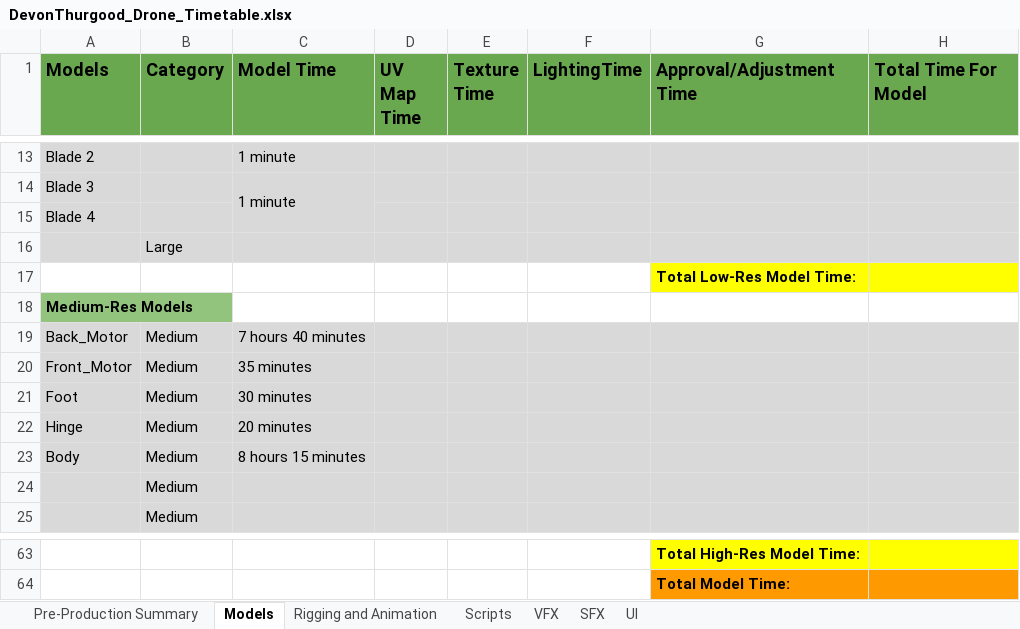
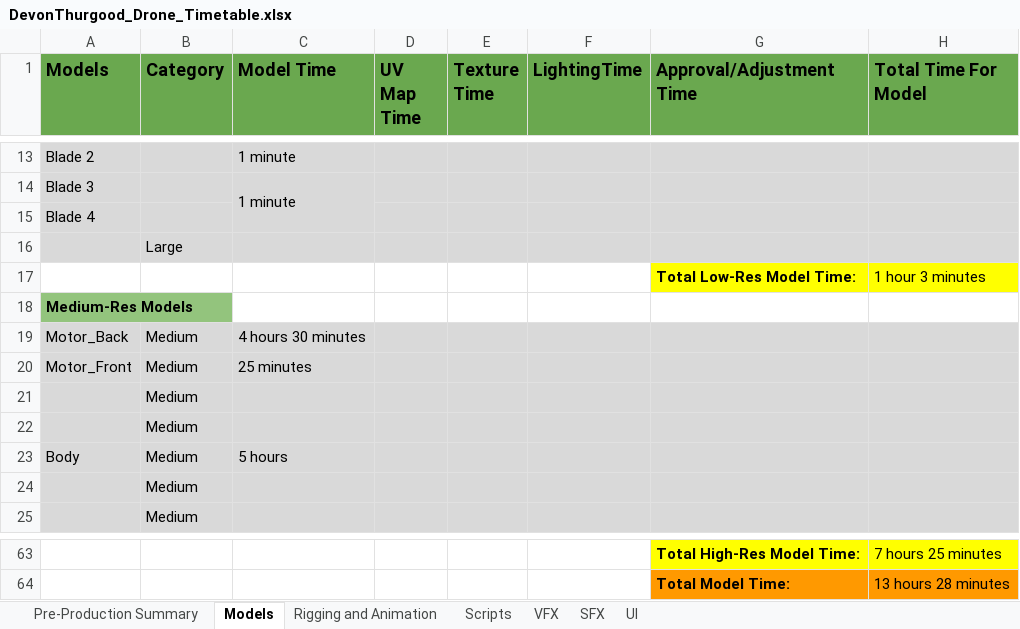
Before and after one commit to smartdevon/DGM-1660-Fall-2020-Devon-Thurgood, an Excel workbook: DevonThurgood_Drone_Timetable.xlsx, sheet Models, drawn as a sheet; only a part is shown, gaps mark what is left out; values as stored, in another font and other column widths than the file's, no borders; removed rows and columns are numbered as before the commit, all else as after; the diff covers the shown part only; the diff names each change by its address in the sheet, - before the commit and + after, or states it on an @@ line.

```diff
--- a/DevonThurgood_Drone_Timetable.xlsx (sheet Models)
+++ b/DevonThurgood_Drone_Timetable.xlsx (sheet Models)
-H17 (Total Time For Model): (empty)
+H17 (Total Time For Model): 1 hour 3 minutes
-A19 (Models): Back_Motor
+A19 (Models): Motor_Back
-C19 (Model Time): 7 hours 40 minutes
+C19 (Model Time): 4 hours 30 minutes
-A20 (Models): Front_Motor
+A20 (Models): Motor_Front
-C20 (Model Time): 35 minutes
+C20 (Model Time): 25 minutes
-row 21: Foot | Medium | 30 minutes
-row 22: Hinge | Medium | 20 minutes
+row 21:  | Medium
+row 22:  | Medium
-C23 (Model Time): 8 hours 15 minutes
+C23 (Model Time): 5 hours
-H63 (Total Time For Model): (empty)
+H63 (Total Time For Model): 7 hours 25 minutes
-H64 (Total Time For Model): (empty)
+H64 (Total Time For Model): 13 hours 28 minutes
```
Also changed, not shown: 5 added rows, 5 removed rows, 1 edited cell and merged cells elsewhere in this sheet, sheet Pre-Production Summary, 1 other file.
